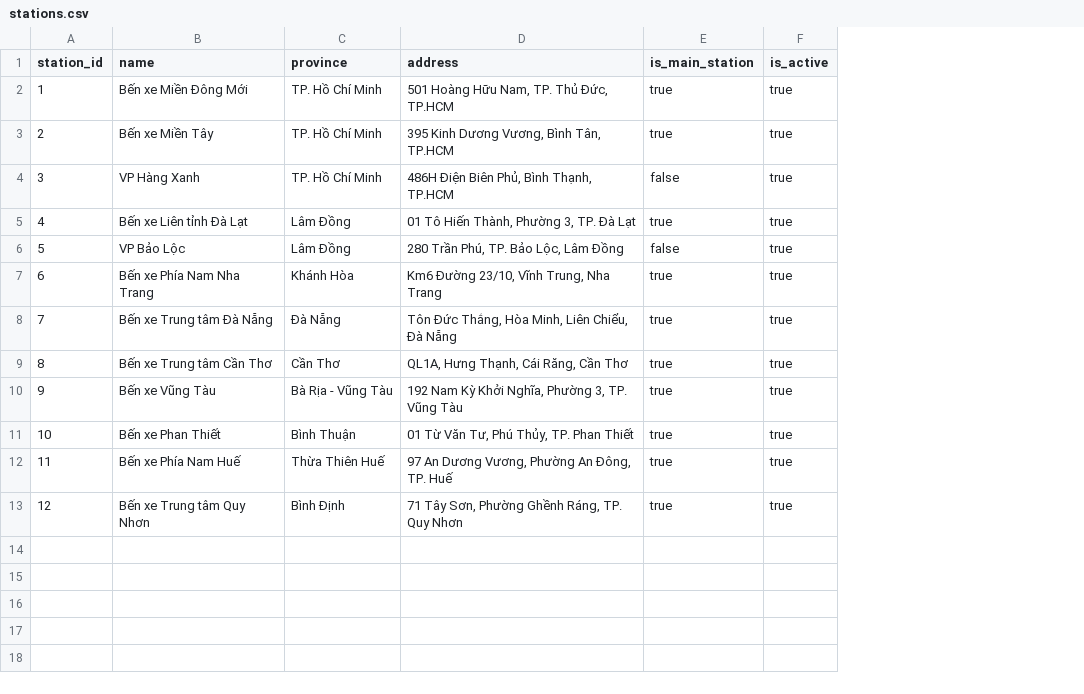
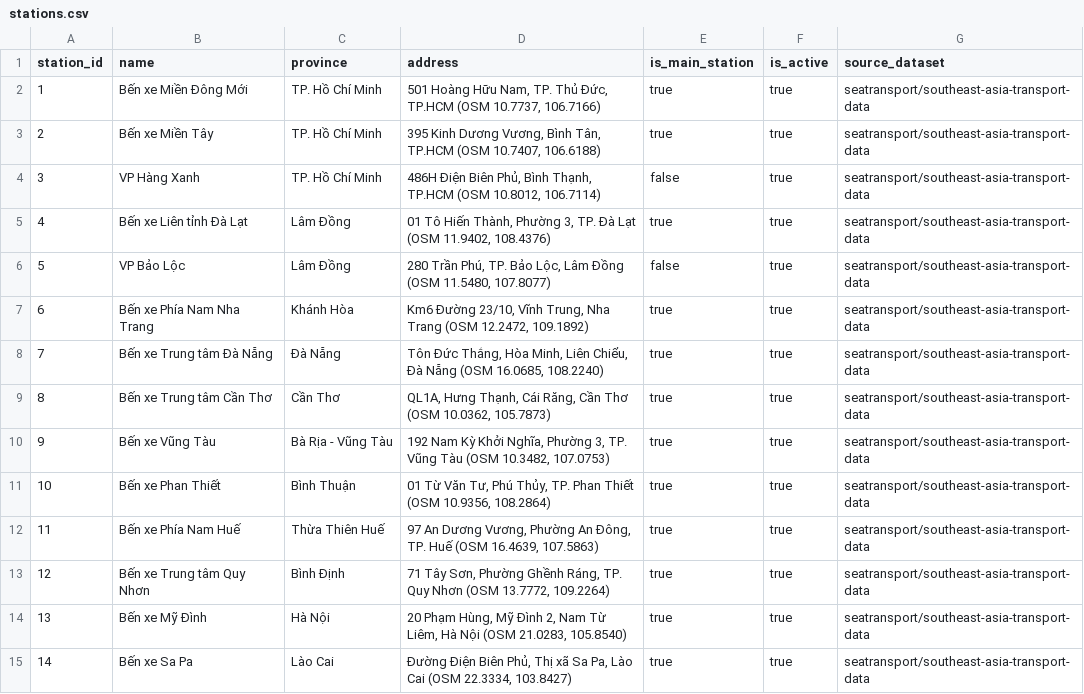
Before and after one commit to GOD945-max/WEB_BUS_TICKET, a CSV file: db/kaggle_dataset/stations.csv, drawn as a sheet; only a part is shown; the diff covers the shown part only; the diff names each change by its address in the sheet, - before the commit and + after, or states it on an @@ line.

```diff
--- a/db/kaggle_dataset/stations.csv
+++ b/db/kaggle_dataset/stations.csv
+column G (source_dataset), rows 2-13: all seatransport/southeast-asia-transport-data
-D2 (address): …Đức, TP.HCM
+D2 (address): …Đức, TP.HCM (OSM 10.7737, 106.7166)
-D3 (address): …Tân, TP.HCM
+D3 (address): …Tân, TP.HCM (OSM 10.7407, 106.6188)
-D4 (address): …Thạnh, TP.HCM
+D4 (address): …Thạnh, TP.HCM (OSM 10.8012, 106.7114)
-D5 (address): …Đà Lạt
+D5 (address): …Đà Lạt (OSM 11.9402, 108.4376)
-D6 (address): …Lâm Đồng
+D6 (address): …Lâm Đồng (OSM 11.5480, 107.8077)
-D7 (address): …Nha Trang
+D7 (address): …Nha Trang (OSM 12.2472, 109.1892)
-D8 (address): …Đà Nẵng
+D8 (address): …Đà Nẵng (OSM 16.0685, 108.2240)
-D9 (address): …Cần Thơ
+D9 (address): …Cần Thơ (OSM 10.0362, 105.7873)
-D10 (address): …Vũng Tàu
+D10 (address): …Vũng Tàu (OSM 10.3482, 107.0753)
-D11 (address): …Phan Thiết
+D11 (address): …Phan Thiết (OSM 10.9356, 108.2864)
-D12 (address): …TP. Huế
+D12 (address): …TP. Huế (OSM 16.4639, 107.5863)
-D13 (address): …Quy Nhơn
+D13 (address): …Quy Nhơn (OSM 13.7772, 109.2264)
+row 14: 13 | Bến xe Mỹ Đình | Hà Nội | 20 Phạm Hùng, Mỹ Đình 2, Nam Từ Liêm, Hà Nội (OSM 21.0283, 105.8540) | true | true | seatransport/southeast-asia-transport-data
+row 15: 14 | Bến xe Sa Pa | Lào Cai | Đường Điện Biên Phủ, Thị xã Sa Pa, Lào Cai (OSM 22.3334, 103.8427) | true | true | seatransport/southeast-asia-transport-data
```
Also changed, not shown: 17 added rows elsewhere in this file, db/kaggle_dataset/articles.csv, db/kaggle_dataset/buses.csv, 16 other files.
